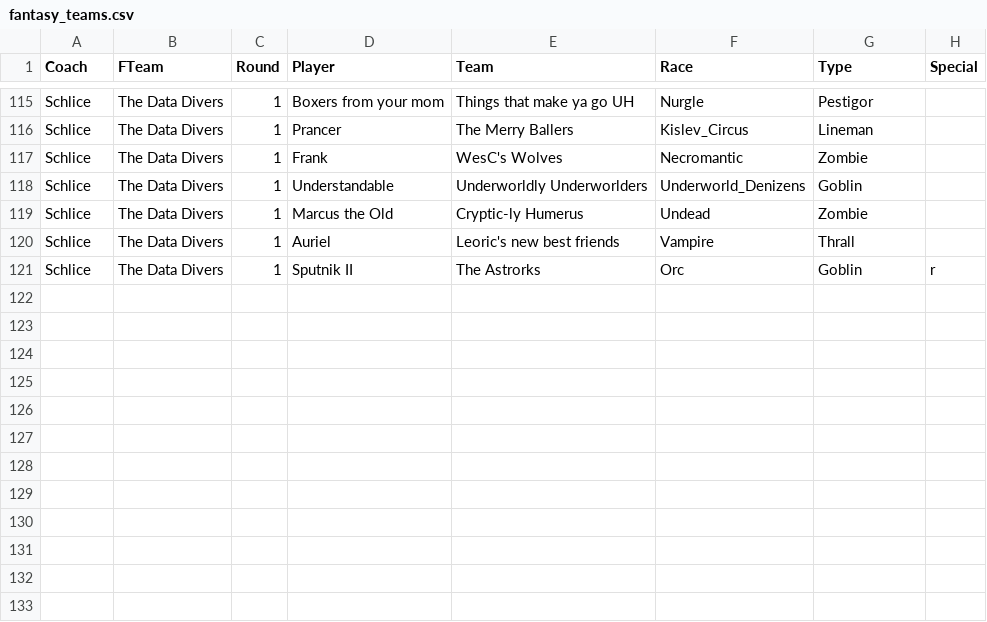
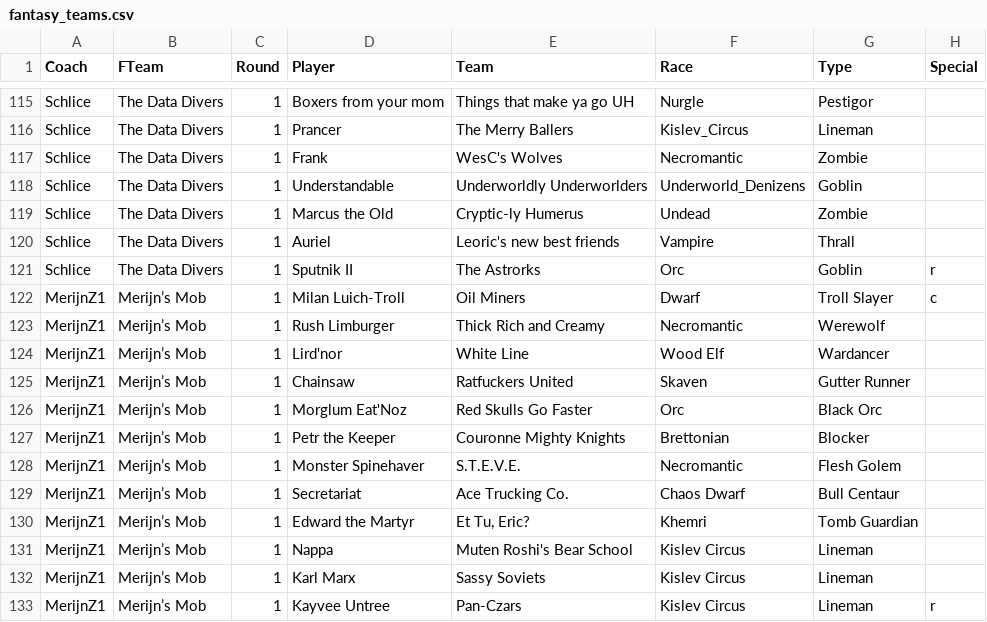
Before and after one commit to nufflytics/REBBL_fantasy, a CSV file: data/fantasy_teams.csv, drawn as a sheet; only a part is shown, gaps mark what is left out.

Commit message:
Added MerjinZ1's team

```diff
--- a/data/fantasy_teams.csv
+++ b/data/fantasy_teams.csv
@@ -121 +121,13 @@ Schlice,The Data Divers,1,Auriel,Leoric's new best friends,Vampire,Thrall,
 Schlice,The Data Divers,1,Sputnik II,The Astrorks,Orc,Goblin,r
+MerijnZ1,Merijn’s Mob,1,Milan Luich-Troll,Oil Miners,Dwarf,Troll Slayer,c
+MerijnZ1,Merijn’s Mob,1,Rush Limburger,Thick Rich and Creamy,Necromantic,Werewolf,
+MerijnZ1,Merijn’s Mob,1,Lird'nor,White Line,Wood Elf,Wardancer,
+MerijnZ1,Merijn’s Mob,1,Chainsaw,Ratfuckers United,Skaven,Gutter Runner,
+MerijnZ1,Merijn’s Mob,1,Morglum Eat'Noz,Red Skulls Go Faster,Orc,Black Orc,
+MerijnZ1,Merijn’s Mob,1,Petr the Keeper,Couronne Mighty Knights,Brettonian,Blocker,
+MerijnZ1,Merijn’s Mob,1,Monster Spinehaver,S.T.E.V.E.,Necromantic,Flesh Golem,
+MerijnZ1,Merijn’s Mob,1,Secretariat,Ace Trucking Co.,Chaos Dwarf,Bull Centaur,
+MerijnZ1,Merijn’s Mob,1,Edward the Martyr,"Et Tu, Eric?",Khemri,Tomb Guardian,
+MerijnZ1,Merijn’s Mob,1,Nappa,Muten Roshi's Bear School,Kislev Circus,Lineman,
+MerijnZ1,Merijn’s Mob,1,Karl Marx,Sassy Soviets,Kislev Circus,Lineman,
+MerijnZ1,Merijn’s Mob,1,Kayvee Untree,Pan-Czars,Kislev Circus,Lineman,r
```
